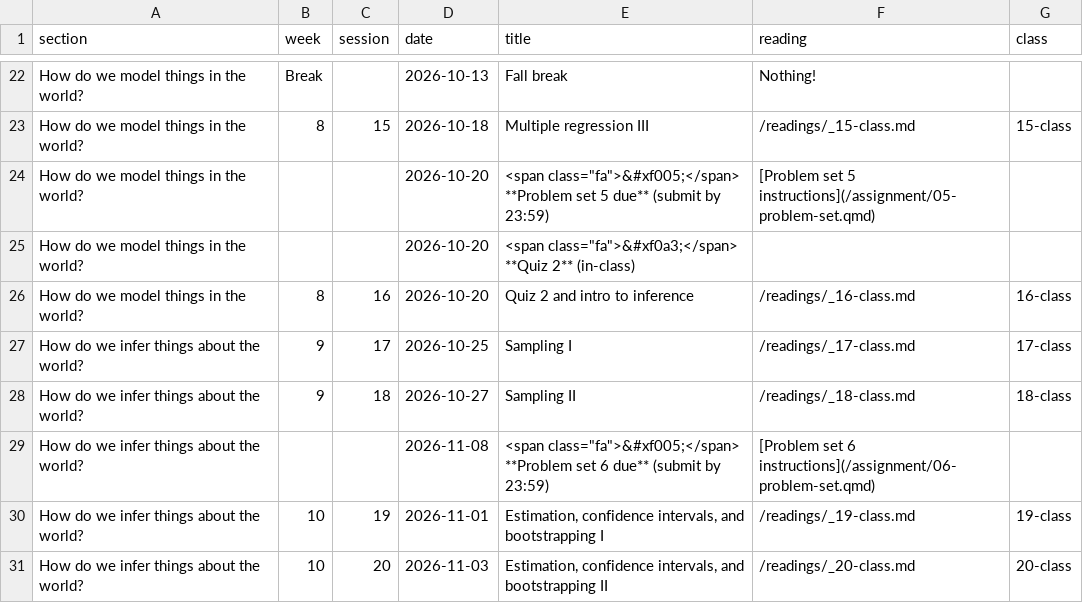
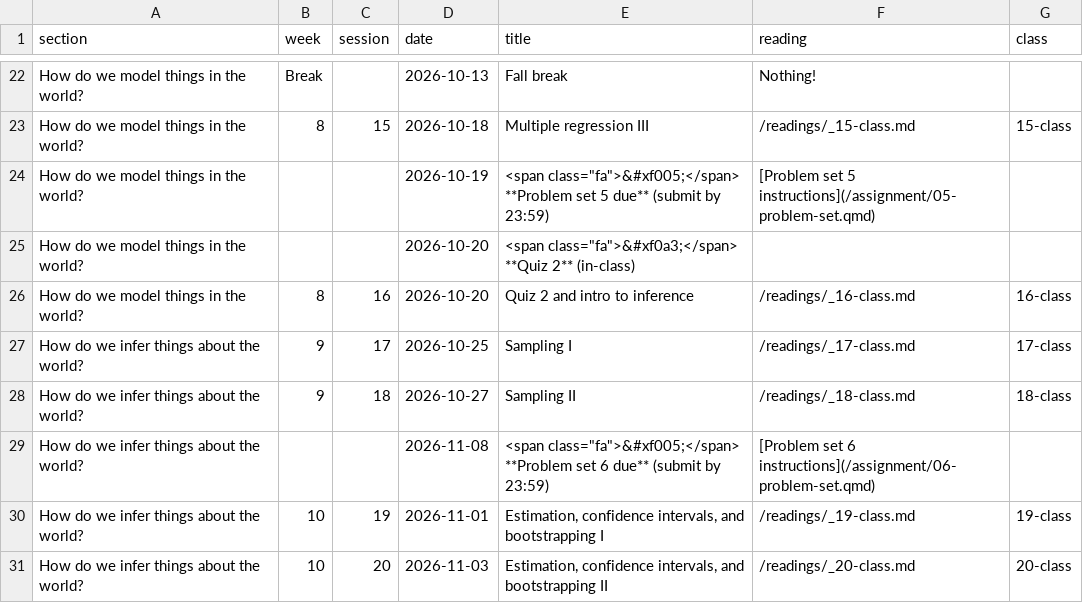
Before and after one commit to andrewheiss/quantf26.classes.andrewheiss.com, a CSV file: data/schedule.csv, drawn as a sheet; only a part is shown, gaps mark what is left out.

```diff
--- a/data/schedule.csv
+++ b/data/schedule.csv
@@ -23,3 +23,3 @@ How do we model things in the world?,Break,,2026-10-13,Fall break,Nothing!,
 How do we model things in the world?,8,15,2026-10-18,"Multiple regression III",/readings/_15-class.md,15-class
-How do we model things in the world?,,,2026-10-20,"<span class=""fa"">&#xf005;</span> **Problem set 5 due** (submit by 23:59)",[Problem set 5 instructions](/assignment/05-problem-set.qmd),
+How do we model things in the world?,,,2026-10-19,"<span class=""fa"">&#xf005;</span> **Problem set 5 due** (submit by 23:59)",[Problem set 5 instructions](/assignment/05-problem-set.qmd),
 How do we model things in the world?,,,2026-10-20,"<span class=""fa"">&#xf0a3;</span> **Quiz 2** (in-class)",,
```
Also changed, not shown: 4 other files.
